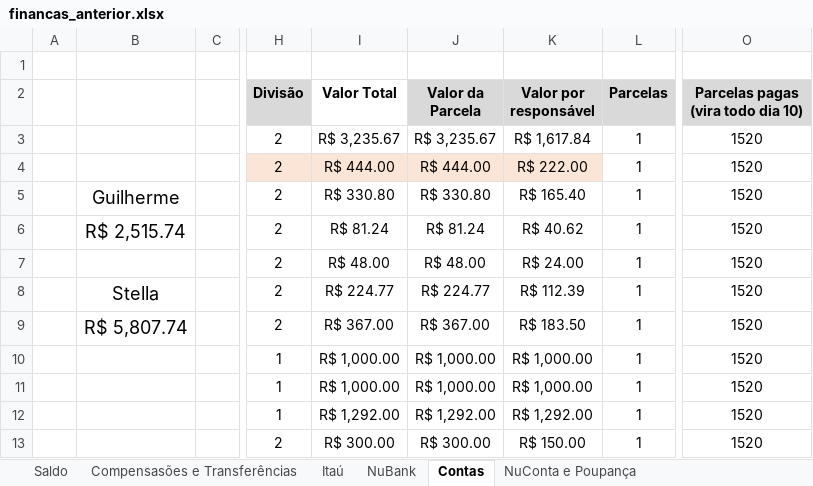
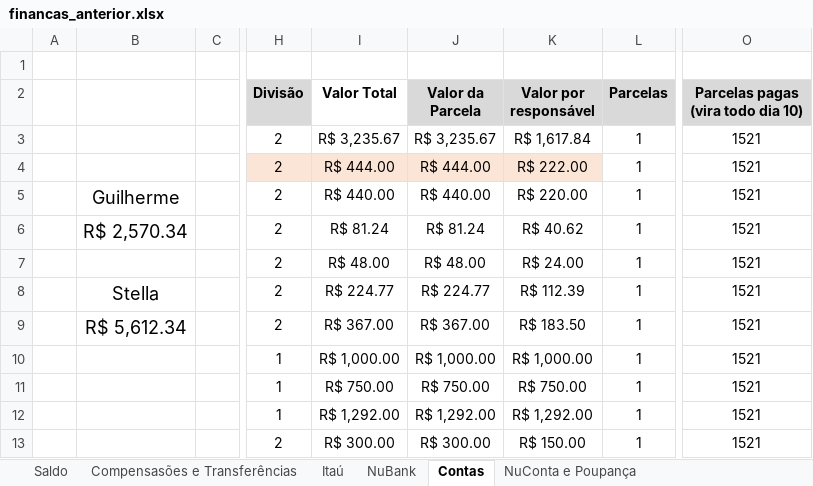
Before and after one commit to Teles-Gui/Financas, an Excel workbook: financas_anterior.xlsx, sheet Contas, drawn as a sheet; only a part is shown, gaps mark what is left out; values as stored, in another font and other column widths than the file's, no borders; the diff names each change by its address in the sheet, - before the commit and + after, or states it on an @@ line.

```diff
--- a/financas_anterior.xlsx (sheet Contas)
+++ b/financas_anterior.xlsx (sheet Contas)
-O3:O13: 1520
+O3:O13: 1521
-I5 (Valor Total): R$ 330.80
+I5 (Valor Total): R$ 440.00
-J5 (Valor da Parcela): R$ 330.80
+J5 (Valor da Parcela): R$ 440.00
-K5 (Valor por responsável): R$ 165.40
+K5 (Valor por responsável): R$ 220.00
-B6: R$ 2,515.74
+B6: R$ 2,570.34
-B9: R$ 5,807.74
+B9: R$ 5,612.34
-I11 (Valor Total): R$ 1,000.00
+I11 (Valor Total): R$ 750.00
-J11 (Valor da Parcela): R$ 1,000.00
+J11 (Valor da Parcela): R$ 750.00
-K11 (Valor por responsável): R$ 1,000.00
+K11 (Valor por responsável): R$ 750.00
```
Also changed, not shown: sheet NuBank, sheet NuConta e Poupança, sheet Saldo, sheet Compensasões e Transferências, sheet Itaú, formulas that keep their value.
